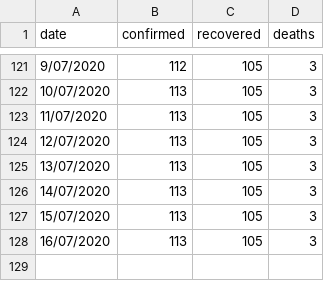
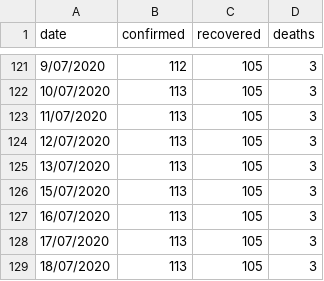
Before and after one commit to MarkusMannheim/act-coronavirus-teaser, a CSV file: resources/actData.csv, drawn as a sheet; only a part is shown, gaps mark what is left out; removed rows and columns are numbered as before the commit, all else as after; the diff names each change by its address in the sheet, - before the commit and + after, or states it on an @@ line.

Commit message:
Add files via upload

```diff
--- a/resources/actData.csv
+++ b/resources/actData.csv
-row 126: 14/07/2020 | 113 | 105 | 3
+row 128: 17/07/2020 | 113 | 105 | 3
+row 129: 18/07/2020 | 113 | 105 | 3
```
